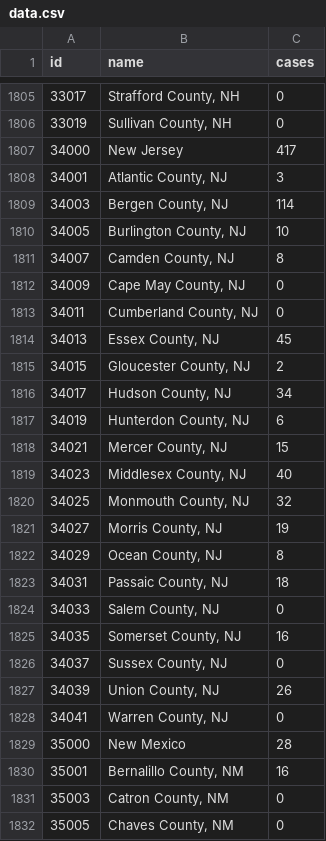
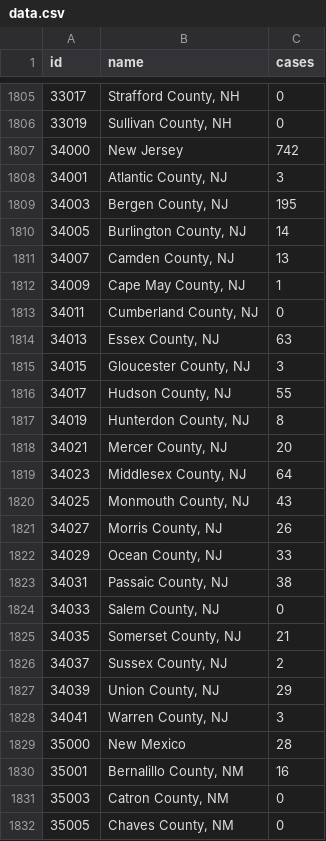
Before and after one commit to shiruken/covid, a CSV file: docs/data.csv, drawn as a sheet; only a part is shown, gaps mark what is left out.

Commit message:
Updated 2020-03-19 15:00:16

```diff
--- a/docs/data.csv
+++ b/docs/data.csv
@@ -1806,24 +1806,24 @@ id,name,cases
 33019,"Sullivan County, NH",0
-34000,New Jersey,417
+34000,New Jersey,742
 34001,"Atlantic County, NJ",3
-34003,"Bergen County, NJ",114
-34005,"Burlington County, NJ",10
-34007,"Camden County, NJ",8
-34009,"Cape May County, NJ",0
+34003,"Bergen County, NJ",195
+34005,"Burlington County, NJ",14
+34007,"Camden County, NJ",13
+34009,"Cape May County, NJ",1
 34011,"Cumberland County, NJ",0
-34013,"Essex County, NJ",45
-34015,"Gloucester County, NJ",2
-34017,"Hudson County, NJ",34
-34019,"Hunterdon County, NJ",6
-34021,"Mercer County, NJ",15
-34023,"Middlesex County, NJ",40
-34025,"Monmouth County, NJ",32
-34027,"Morris County, NJ",19
-34029,"Ocean County, NJ",8
-34031,"Passaic County, NJ",18
+34013,"Essex County, NJ",63
+34015,"Gloucester County, NJ",3
+34017,"Hudson County, NJ",55
+34019,"Hunterdon County, NJ",8
+34021,"Mercer County, NJ",20
+34023,"Middlesex County, NJ",64
+34025,"Monmouth County, NJ",43
+34027,"Morris County, NJ",26
+34029,"Ocean County, NJ",33
+34031,"Passaic County, NJ",38
 34033,"Salem County, NJ",0
-34035,"Somerset County, NJ",16
-34037,"Sussex County, NJ",0
-34039,"Union County, NJ",26
-34041,"Warren County, NJ",0
+34035,"Somerset County, NJ",21
+34037,"Sussex County, NJ",2
+34039,"Union County, NJ",29
+34041,"Warren County, NJ",3
 35000,New Mexico,28
```
